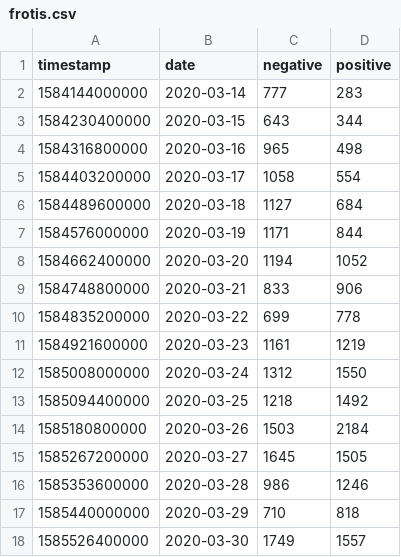
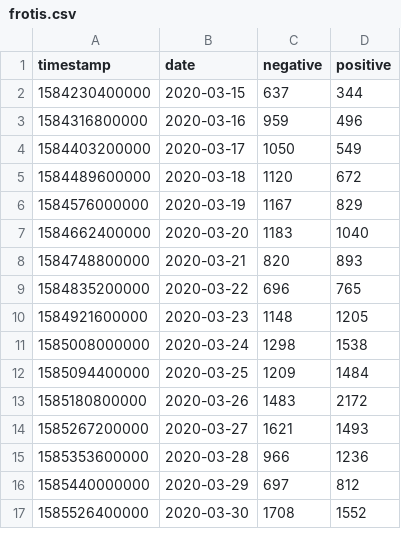
Before and after one commit to ibesora/covid-19-data, a CSV file: frotis.csv, drawn as a sheet; only a part is shown; the diff covers the shown part only.

```diff
--- a/frotis.csv
+++ b/frotis.csv
@@ -1,18 +1,17 @@
 "timestamp","date","negative","positive"
-1584144000000,2020-03-14,777,283
-1584230400000,2020-03-15,643,344
-1584316800000,2020-03-16,965,498
-1584403200000,2020-03-17,1058,554
-1584489600000,2020-03-18,1127,684
-1584576000000,2020-03-19,1171,844
-1584662400000,2020-03-20,1194,1052
-1584748800000,2020-03-21,833,906
-1584835200000,2020-03-22,699,778
-1584921600000,2020-03-23,1161,1219
-1585008000000,2020-03-24,1312,1550
-1585094400000,2020-03-25,1218,1492
-1585180800000,2020-03-26,1503,2184
-1585267200000,2020-03-27,1645,1505
-1585353600000,2020-03-28,986,1246
-1585440000000,2020-03-29,710,818
-1585526400000,2020-03-30,1749,1557
+1584230400000,2020-03-15,637,344
+1584316800000,2020-03-16,959,496
+1584403200000,2020-03-17,1050,549
+1584489600000,2020-03-18,1120,672
+1584576000000,2020-03-19,1167,829
+1584662400000,2020-03-20,1183,1040
+1584748800000,2020-03-21,820,893
+1584835200000,2020-03-22,696,765
+1584921600000,2020-03-23,1148,1205
+1585008000000,2020-03-24,1298,1538
+1585094400000,2020-03-25,1209,1484
+1585180800000,2020-03-26,1483,2172
+1585267200000,2020-03-27,1621,1493
+1585353600000,2020-03-28,966,1236
+1585440000000,2020-03-29,697,812
+1585526400000,2020-03-30,1708,1552
```
Also changed, not shown: 1 added row and 10 edited cells elsewhere in this file, PCRVariation.csv, 14 other files.
